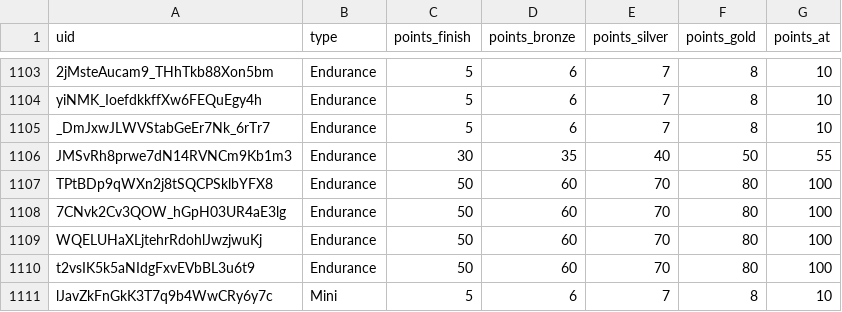
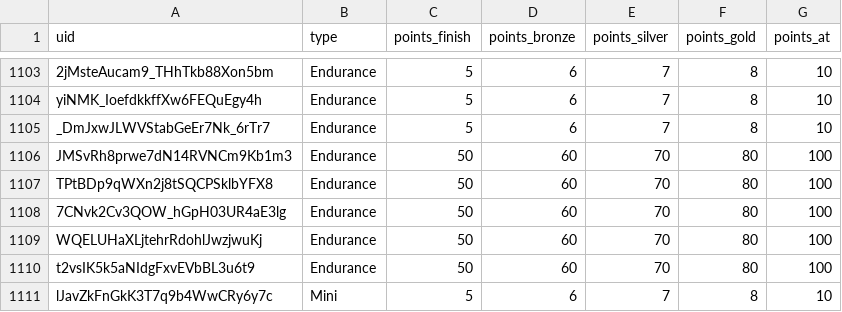
Before and after one commit to spl1nes/tmrank, a CSV file: maps.csv, drawn as a sheet; only a part is shown, gaps mark what is left out.

Commit message:
Update maps.csv

```diff
--- a/maps.csv
+++ b/maps.csv
@@ -1105,3 +1105,3 @@ yiNMK_IoefdkkffXw6FEQuEgy4h,Endurance,5,6,7,8,10
 _DmJxwJLWVStabGeEr7Nk_6rTr7,Endurance,5,6,7,8,10
-JMSvRh8prwe7dN14RVNCm9Kb1m3,Endurance,30,35,40,50,55
+JMSvRh8prwe7dN14RVNCm9Kb1m3,Endurance,50,60,70,80,100
 TPtBDp9qWXn2j8tSQCPSklbYFX8,Endurance,50,60,70,80,100
```
